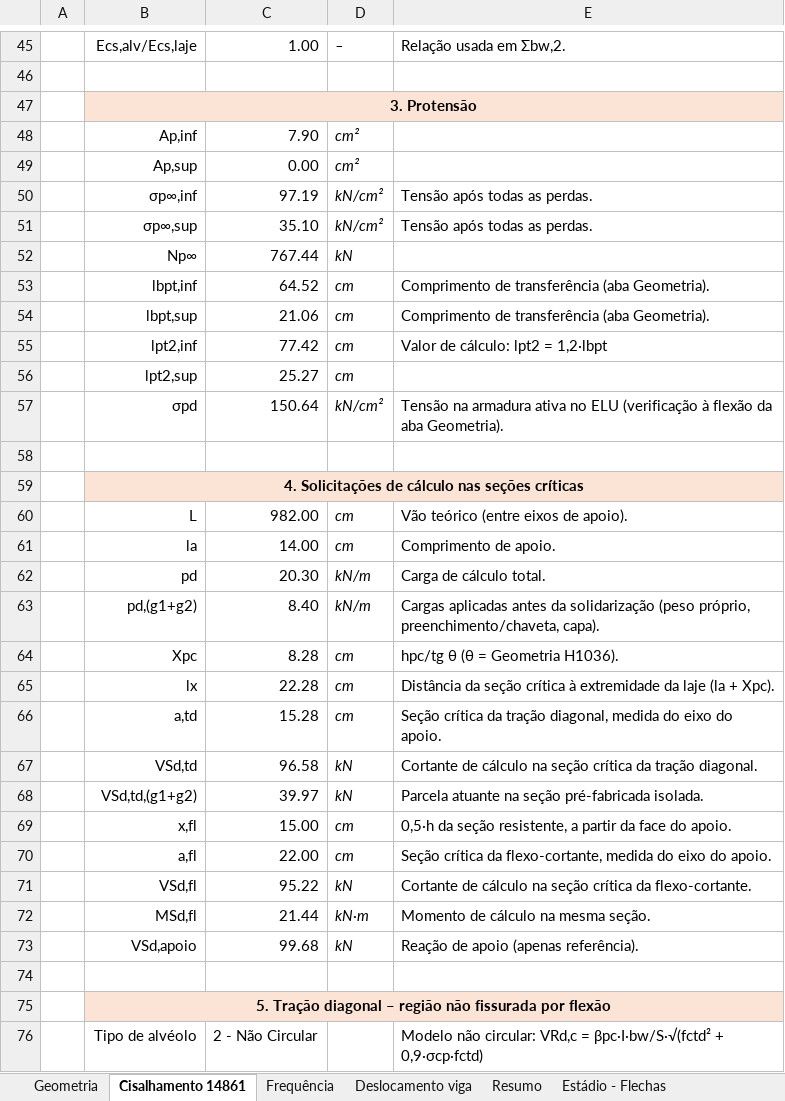
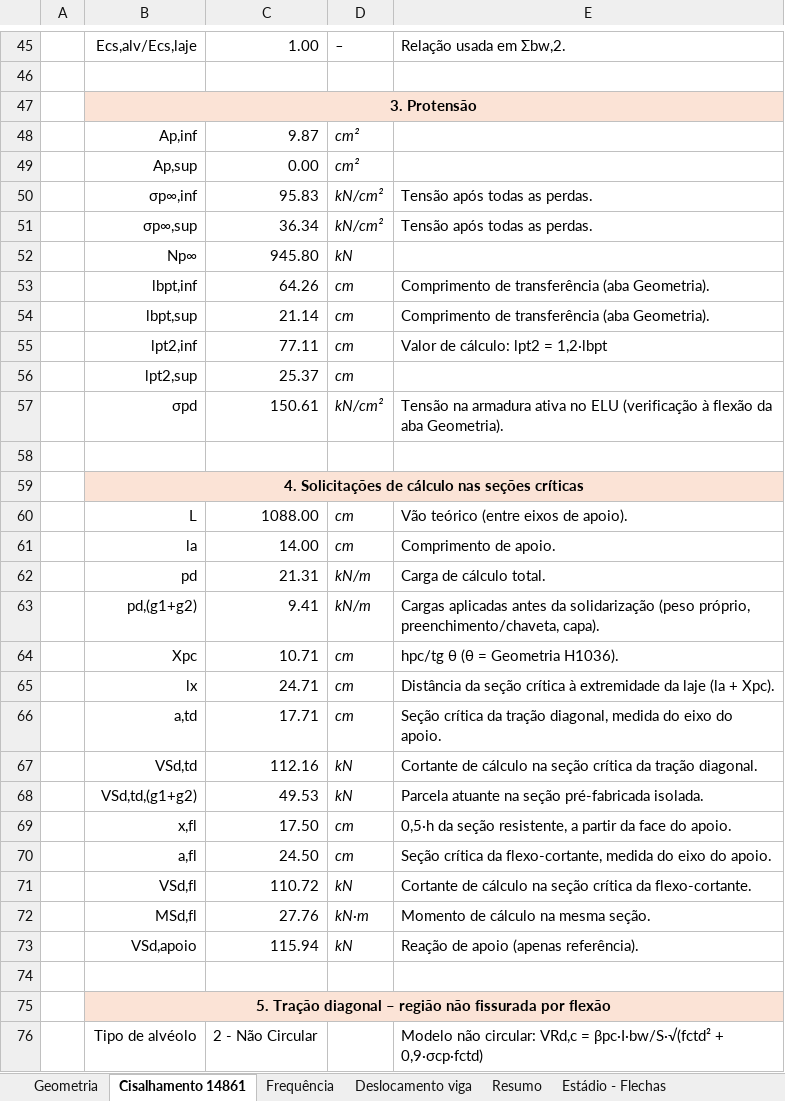
Before and after one commit to eng-carlosgf/carlos, an Excel workbook: 35 - Laje alveolar V2.xlsx, sheet Cisalhamento 14861, drawn as a sheet; only a part is shown, gaps mark what is left out; values as stored, in another font and other column widths than the file's, no borders; the diff covers the shown part only; the diff names each change by its address in the sheet, - before the commit and + after, or states it on an @@ line.

```diff
--- a/35 - Laje alveolar V2.xlsx (sheet Cisalhamento 14861)
+++ b/35 - Laje alveolar V2.xlsx (sheet Cisalhamento 14861)
-C48: 7.90
+C48: 9.87
-C50: 97.19
+C50: 95.83
-C51: 35.10
+C51: 36.34
-C52: 767.44
+C52: 945.80
-C53: 64.52
+C53: 64.26
-C54: 21.06
+C54: 21.14
-C55: 77.42
+C55: 77.11
-C56: 25.27
+C56: 25.37
-C57: 150.64
+C57: 150.61
-C60: 982.00
+C60: 1088.00
-C62: 20.30
+C62: 21.31
-C63: 8.40
+C63: 9.41
-C64: 8.28
+C64: 10.71
-C65: 22.28
+C65: 24.71
-C66: 15.28
+C66: 17.71
-C67: 96.58
+C67: 112.16
-C68: 39.97
+C68: 49.53
-C69: 15.00
+C69: 17.50
-C70: 22.00
+C70: 24.50
-C71: 95.22
+C71: 110.72
-C72: 21.44
+C72: 27.76
-C73: 99.68
+C73: 115.94
```
Also changed, not shown: 4 added rows, 4 removed rows and 46 edited cells elsewhere in this sheet, sheet Geometria, sheet Frequência, sheet Estádio - Flechas, sheet Deslocamento viga, sheet Resumo, hidden cells, charts or pictures.
